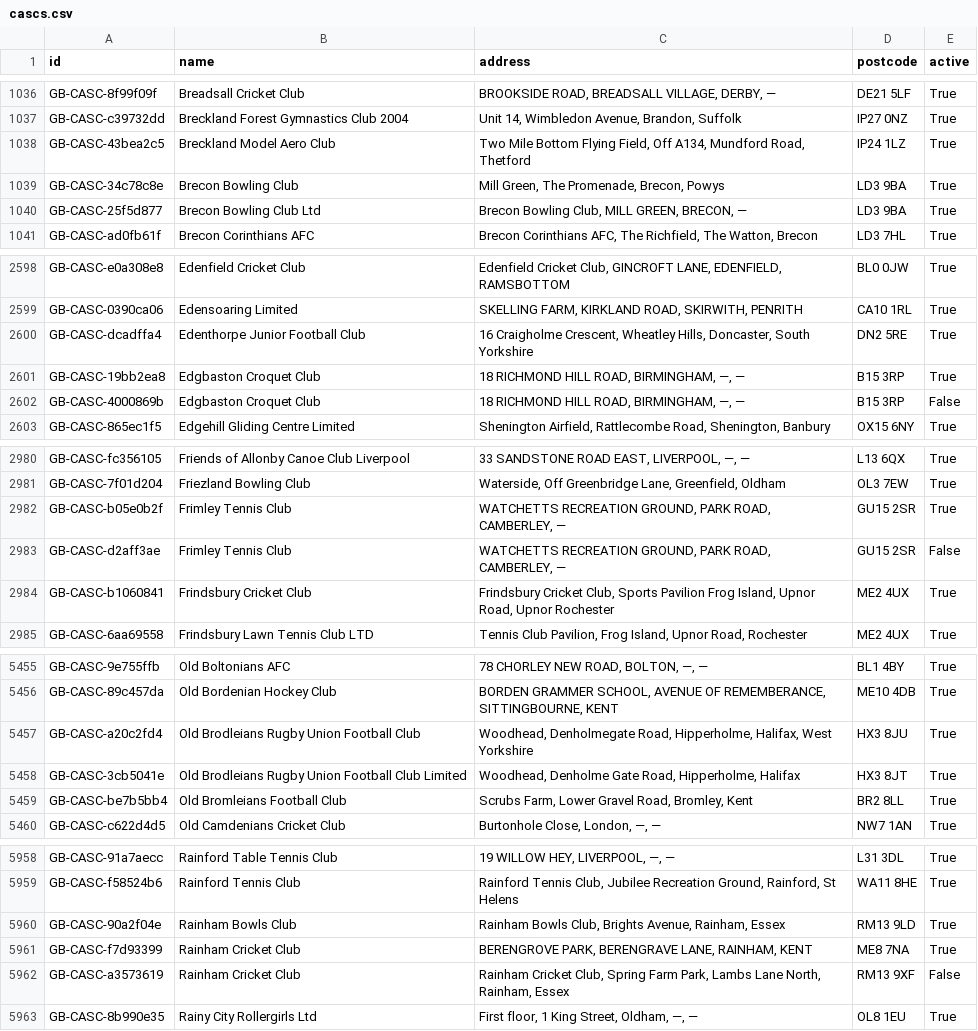
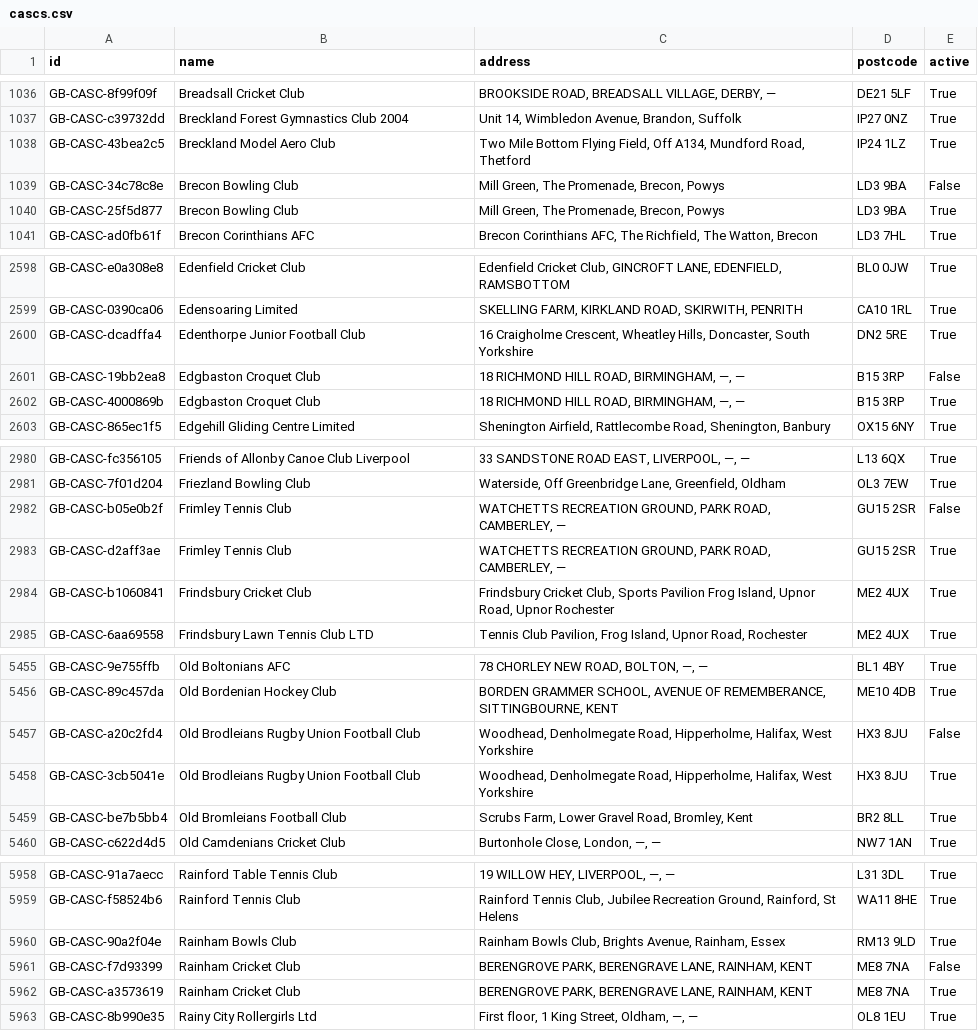
Before and after one commit to ThreeSixtyGiving/cascs, a CSV file: cascs.csv, drawn as a sheet; only a part is shown, gaps mark what is left out; the diff covers the shown part only.

```diff
--- a/cascs.csv
+++ b/cascs.csv
@@ -1038,4 +1038,4 @@ GB-CASC-c39732dd,Breckland Forest Gymnastics Club 2004,"Unit 14, Wimbledon Avenu
 GB-CASC-43bea2c5,Breckland Model Aero Club,"Two Mile Bottom Flying Field, Off A134, Mundford Road, Thetford",IP24 1LZ,True
-GB-CASC-34c78c8e,Brecon Bowling Club,"Mill Green, The Promenade, Brecon, Powys",LD3 9BA,True
-GB-CASC-25f5d877,Brecon Bowling Club Ltd,"Brecon Bowling Club, MILL GREEN, BRECON, —",LD3 9BA,True
+GB-CASC-34c78c8e,Brecon Bowling Club,"Mill Green, The Promenade, Brecon, Powys",LD3 9BA,False
+GB-CASC-25f5d877,Brecon Bowling Club,"Mill Green, The Promenade, Brecon, Powys",LD3 9BA,True
 GB-CASC-ad0fb61f,Brecon Corinthians AFC,"Brecon Corinthians AFC, The Richfield, The Watton, Brecon",LD3 7HL,True
@@ -2600,4 +2600,4 @@ GB-CASC-0390ca06,Edensoaring Limited,"SKELLING FARM, KIRKLAND ROAD, SKIRWITH, PE
 GB-CASC-dcadffa4,Edenthorpe Junior Football Club,"16 Craigholme Crescent, Wheatley Hills, Doncaster, South Yorkshire",DN2 5RE,True
-GB-CASC-19bb2ea8,Edgbaston Croquet Club,"18 RICHMOND HILL ROAD, BIRMINGHAM, —, —",B15 3RP,True
-GB-CASC-4000869b,Edgbaston Croquet Club,"18 RICHMOND HILL ROAD, BIRMINGHAM, —, —",B15 3RP,False
+GB-CASC-19bb2ea8,Edgbaston Croquet Club,"18 RICHMOND HILL ROAD, BIRMINGHAM, —, —",B15 3RP,False
+GB-CASC-4000869b,Edgbaston Croquet Club,"18 RICHMOND HILL ROAD, BIRMINGHAM, —, —",B15 3RP,True
 GB-CASC-865ec1f5,Edgehill Gliding Centre Limited,"Shenington Airfield, Rattlecombe Road, Shenington, Banbury",OX15 6NY,True
@@ -2981,4 +2981,4 @@ GB-CASC-fc356105,Friends of Allonby Canoe Club Liverpool,"33 SANDSTONE ROAD EAST
 GB-CASC-7f01d204,Friezland Bowling Club,"Waterside, Off Greenbridge Lane, Greenfield, Oldham",OL3 7EW,True
-GB-CASC-b05e0b2f,Frimley Tennis Club,"WATCHETTS RECREATION GROUND, PARK ROAD, CAMBERLEY, —",GU15 2SR,True
-GB-CASC-d2aff3ae,Frimley Tennis Club,"WATCHETTS RECREATION GROUND, PARK ROAD, CAMBERLEY, —",GU15 2SR,False
+GB-CASC-b05e0b2f,Frimley Tennis Club,"WATCHETTS RECREATION GROUND, PARK ROAD, CAMBERLEY, —",GU15 2SR,False
+GB-CASC-d2aff3ae,Frimley Tennis Club,"WATCHETTS RECREATION GROUND, PARK ROAD, CAMBERLEY, —",GU15 2SR,True
 GB-CASC-b1060841,Frindsbury Cricket Club,"Frindsbury Cricket Club, Sports Pavilion Frog Island, Upnor Road, Upnor Rochester",ME2 4UX,True
@@ -5456,4 +5456,4 @@ GB-CASC-9e755ffb,Old Boltonians AFC,"78 CHORLEY NEW ROAD, BOLTON, —, —",BL1
 GB-CASC-89c457da,Old Bordenian Hockey Club,"BORDEN GRAMMER SCHOOL, AVENUE OF REMEMBERANCE, SITTINGBOURNE, KENT",ME10 4DB,True
-GB-CASC-a20c2fd4,Old Brodleians Rugby Union Football Club,"Woodhead, Denholmegate Road, Hipperholme, Halifax,  West Yorkshire",HX3 8JU,True
-GB-CASC-3cb5041e,Old Brodleians Rugby Union Football Club  Limited,"Woodhead, Denholme Gate Road, Hipperholme, Halifax",HX3 8JT,True
+GB-CASC-a20c2fd4,Old Brodleians Rugby Union Football Club,"Woodhead, Denholmegate Road, Hipperholme, Halifax,  West Yorkshire",HX3 8JU,False
+GB-CASC-3cb5041e,Old Brodleians Rugby Union Football Club,"Woodhead, Denholmegate Road, Hipperholme, Halifax,  West Yorkshire",HX3 8JU,True
 GB-CASC-be7b5bb4,Old Bromleians Football Club,"Scrubs Farm, Lower Gravel Road, Bromley, Kent",BR2 8LL,True
@@ -5960,4 +5960,4 @@ GB-CASC-f58524b6,Rainford Tennis Club,"Rainford Tennis Club, Jubilee Recreation
 GB-CASC-90a2f04e,Rainham Bowls Club,"Rainham Bowls Club, Brights Avenue, Rainham, Essex",RM13 9LD,True
-GB-CASC-f7d93399,Rainham Cricket Club,"BERENGROVE PARK, BERENGRAVE LANE, RAINHAM, KENT",ME8 7NA,True
-GB-CASC-a3573619,Rainham Cricket Club,"Rainham Cricket Club, Spring Farm Park, Lambs Lane North, Rainham,  Essex",RM13 9XF,False
+GB-CASC-f7d93399,Rainham Cricket Club,"BERENGROVE PARK, BERENGRAVE LANE, RAINHAM, KENT",ME8 7NA,False
+GB-CASC-a3573619,Rainham Cricket Club,"BERENGROVE PARK, BERENGRAVE LANE, RAINHAM, KENT",ME8 7NA,True
 GB-CASC-8b990e35,Rainy City Rollergirls Ltd,"First floor, 1 King Street, Oldham, —, —",OL8 1EU,True
```
Also changed, not shown: 12 edited cells elsewhere in this file, 1 other file.
